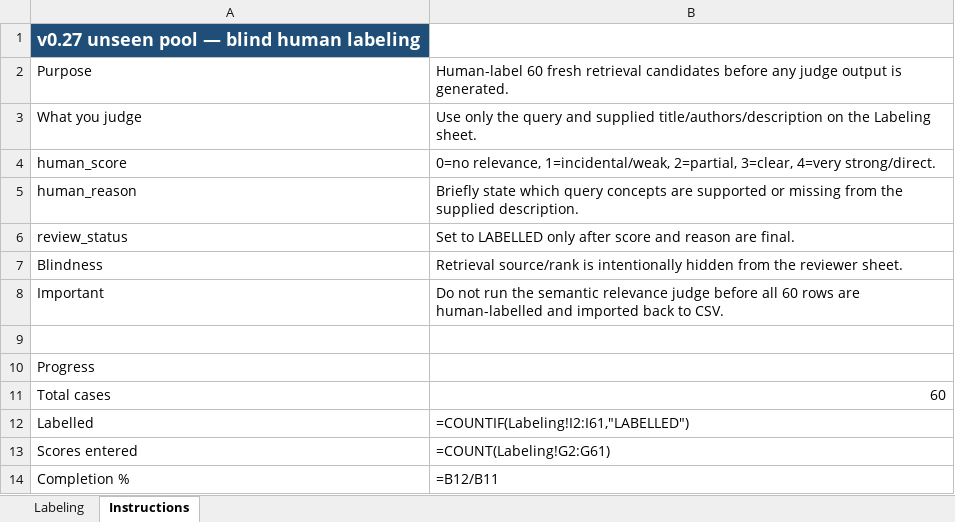
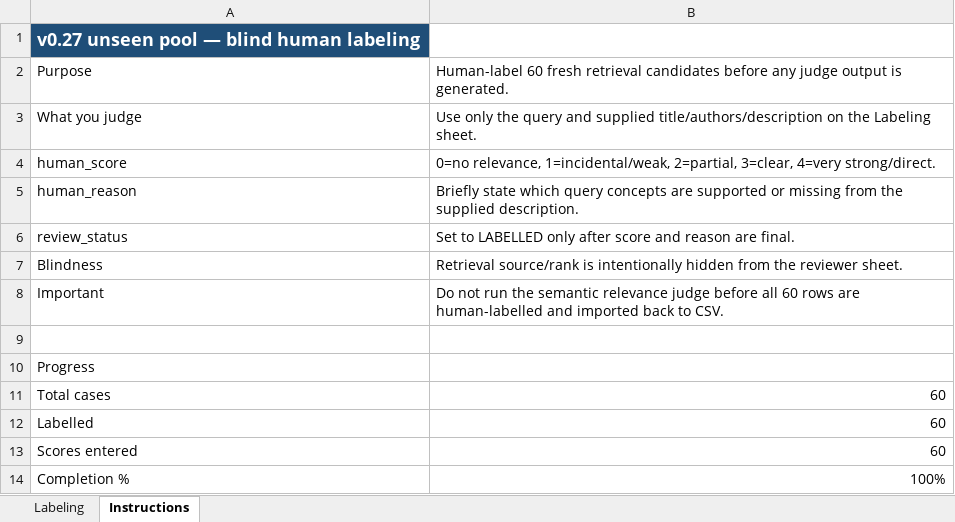
Before and after one commit to sanbhattdeep/book-recommender, an Excel workbook: evals/datasets/semantic_relevance_unseen_pool.v3.0.0_labeling.xlsx, sheet Instructions, drawn as a sheet; values as stored, in another font and other column widths than the file's, no borders; formulas without a stored value are shown as written; the diff names each change by its address in the sheet, - before the commit and + after, or states it on an @@ line.

```diff
--- a/evals/datasets/semantic_relevance_unseen_pool.v3.0.0_labeling.xlsx (sheet Instructions)
+++ b/evals/datasets/semantic_relevance_unseen_pool.v3.0.0_labeling.xlsx (sheet Instructions)
-B12: =COUNTIF(Labeling!I2:I61,"LABELLED")
+B12: 60
-B13: =COUNT(Labeling!G2:G61)
+B13: 60
-B14: =B12/B11
+B14: 100%
```
Also changed, not shown: sheet Labeling.
